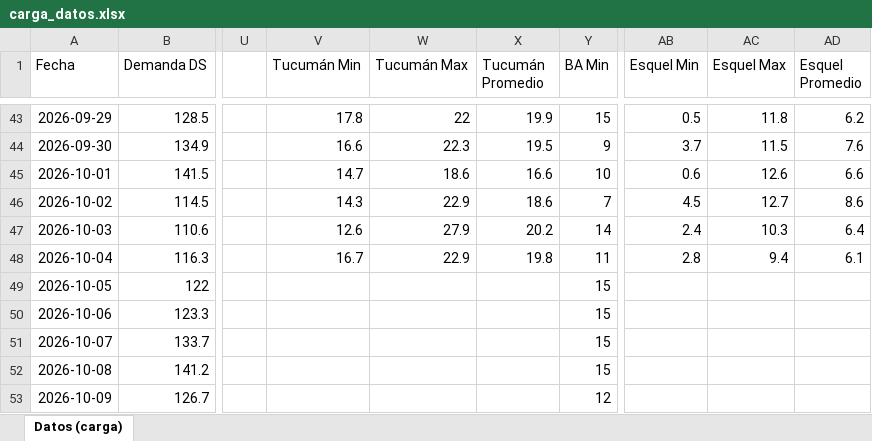
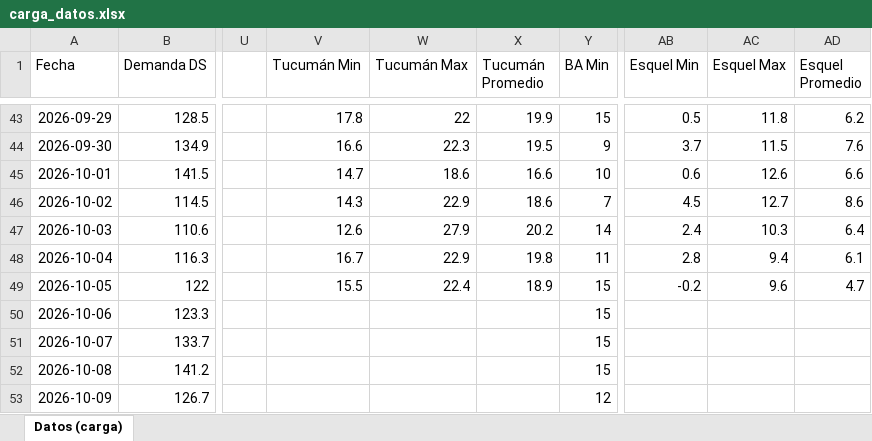
Before and after one commit to mpodeley/estado-red-gas, an Excel workbook: data/carga_datos.xlsx, sheet Datos (carga), drawn as a sheet; only a part is shown, gaps mark what is left out; values as stored, in another font and other column widths than the file's, no borders; the diff names each change by its address in the sheet, - before the commit and + after, or states it on an @@ line.

```diff
--- a/data/carga_datos.xlsx (sheet Datos (carga))
+++ b/data/carga_datos.xlsx (sheet Datos (carga))
-V49 (Tucumán Min): (empty)
+V49 (Tucumán Min): 15.5
-W49 (Tucumán Max): (empty)
+W49 (Tucumán Max): 22.4
-X49 (Tucumán Promedio): (empty)
+X49 (Tucumán Promedio): 18.9
-AB49 (Esquel Min): (empty)
+AB49 (Esquel Min): -0.2
-AC49 (Esquel Max): (empty)
+AC49 (Esquel Max): 9.6
-AD49 (Esquel Promedio): (empty)
+AD49 (Esquel Promedio): 4.7
```
Also changed, not shown: 30 other files.
